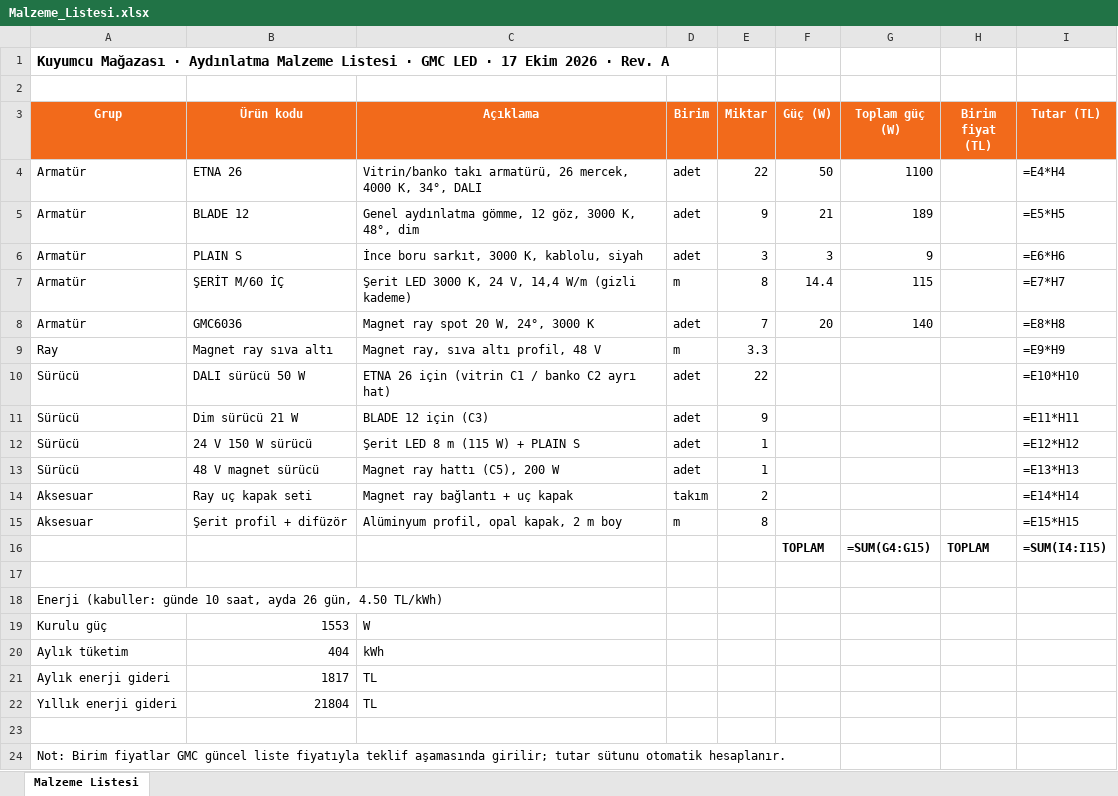
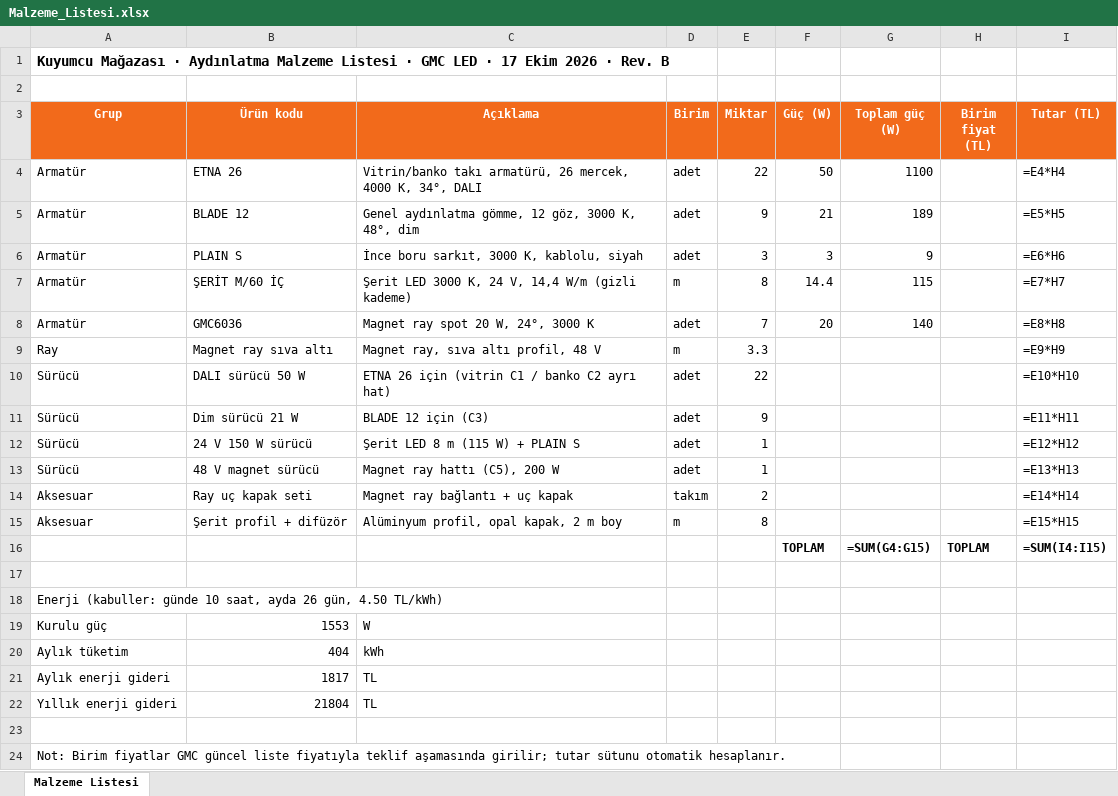
Before and after one commit to ahmetbuyukkar3-creator/gmc-kuyumcu-proje, an Excel workbook: Malzeme_Listesi.xlsx, sheet Malzeme Listesi, drawn as a sheet; values as stored, in another font and other column widths than the file's, no borders; formulas without a stored value are shown as written; the diff names each change by its address in the sheet, - before the commit and + after, or states it on an @@ line.

```diff
--- a/Malzeme_Listesi.xlsx (sheet Malzeme Listesi)
+++ b/Malzeme_Listesi.xlsx (sheet Malzeme Listesi)
-A1 (Grup): …· Rev. A
+A1 (Grup): …· Rev. B
```
Also changed, not shown: 40 other files.
